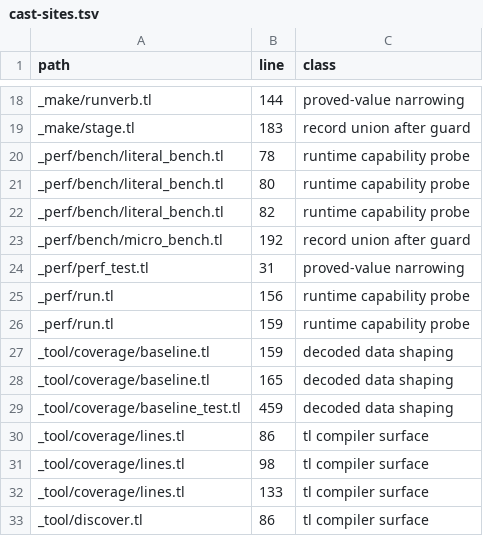
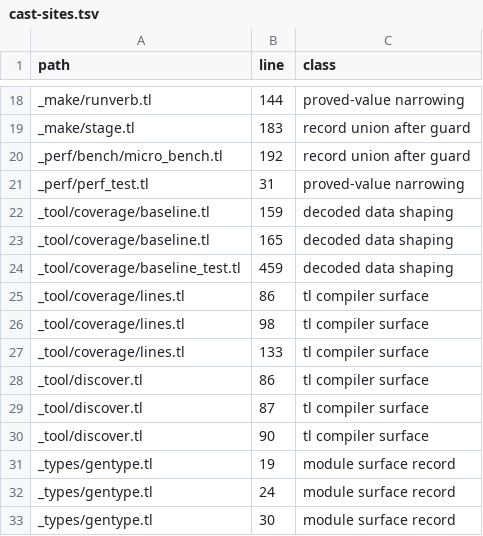
Before and after one commit to cosmic-lua/cosmic, a TSV file: docs/design/cast-sites.tsv, drawn as a sheet; only a part is shown, gaps mark what is left out; the shorter side is filled out with more unchanged rows; the diff names each change by its address in the sheet, - before the commit and + after, or states it on an @@ line.

```diff
--- a/docs/design/cast-sites.tsv
+++ b/docs/design/cast-sites.tsv
-row 20: _perf/bench/literal_bench.tl | 78 | runtime capability probe
-row 21: _perf/bench/literal_bench.tl | 80 | runtime capability probe
-row 22: _perf/bench/literal_bench.tl | 82 | runtime capability probe
-row 25: _perf/run.tl | 156 | runtime capability probe
-row 26: _perf/run.tl | 159 | runtime capability probe
```
Also changed, not shown: 4 other files.
